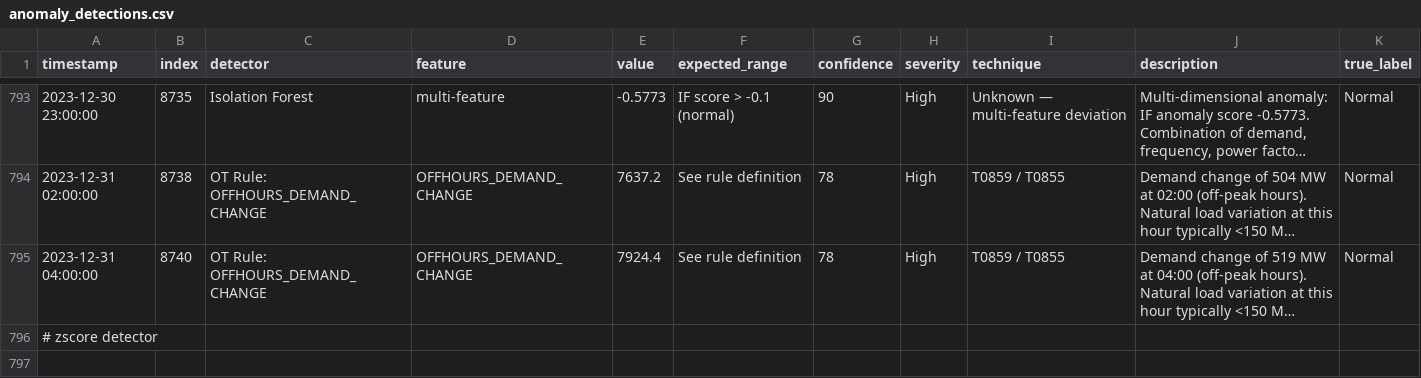
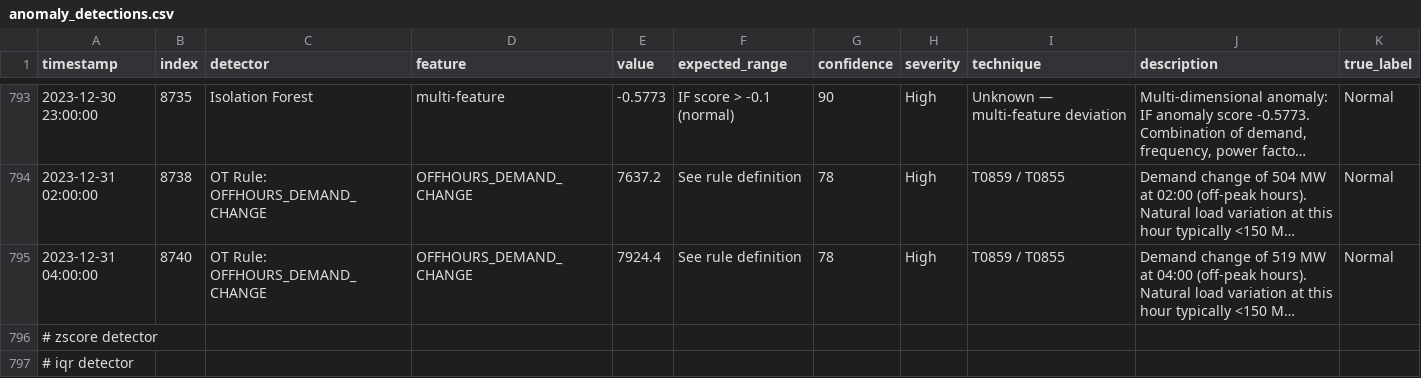
Before and after one commit to Ashwatha4502/tangedco-ot-security, a CSV file: anomaly-detection/src/anomaly_detections.csv, drawn as a sheet; only a part is shown, gaps mark what is left out; long unchanged cells end in ….

Commit message:
feat(anomaly-detection): add IQR per-hour conditioned fence detector

```diff
--- a/anomaly-detection/src/anomaly_detections.csv
+++ b/anomaly-detection/src/anomaly_detections.csv
@@ -796 +796,2 @@ timestamp,index,detector,feature,value,expected_range,confidence,severity,techni
 # zscore detector
+# iqr detector
```
